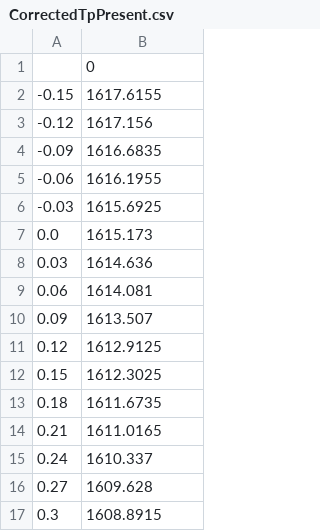
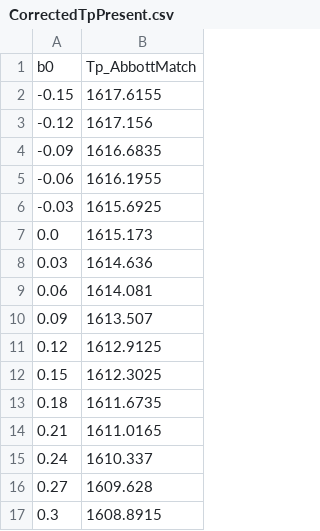
Before and after one commit to camerianm/UncertainEarth, a CSV file: CorrectedTpPresent.csv, drawn as a sheet.

Commit message:
added header

```diff
--- a/CorrectedTpPresent.csv
+++ b/CorrectedTpPresent.csv
@@ -1,2 +1,2 @@
-,0
+b0,Tp_AbbottMatch
 -0.15,1617.6155
```
